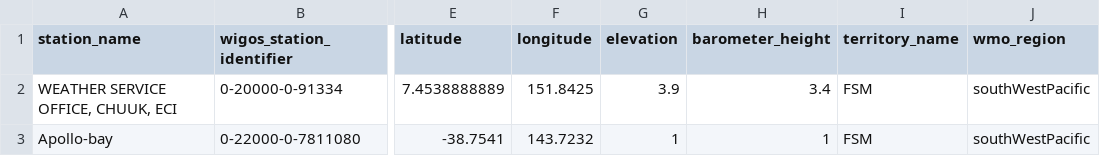
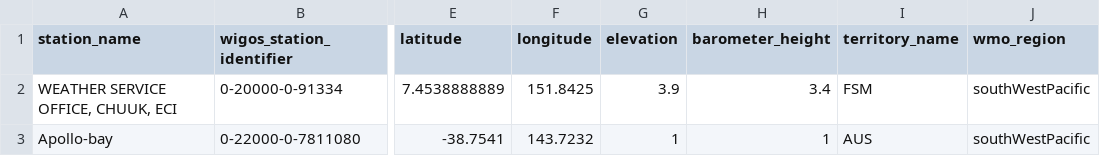
Before and after one commit to aodn/wis2box-aodn, a CSV file: wis2-pipeline/wis2box-data/metadata/station/station_list.csv, drawn as a sheet; only a part is shown, gaps mark what is left out; the diff names each change by its address in the sheet, - before the commit and + after, or states it on an @@ line.

Commit message:
Update territory name for Apollo Bay station in metadata files

```diff
--- a/wis2-pipeline/wis2box-data/metadata/station/station_list.csv
+++ b/wis2-pipeline/wis2box-data/metadata/station/station_list.csv
-I3 (territory_name): FSM
+I3 (territory_name): AUS
```
Also changed, not shown: 1 other file.
